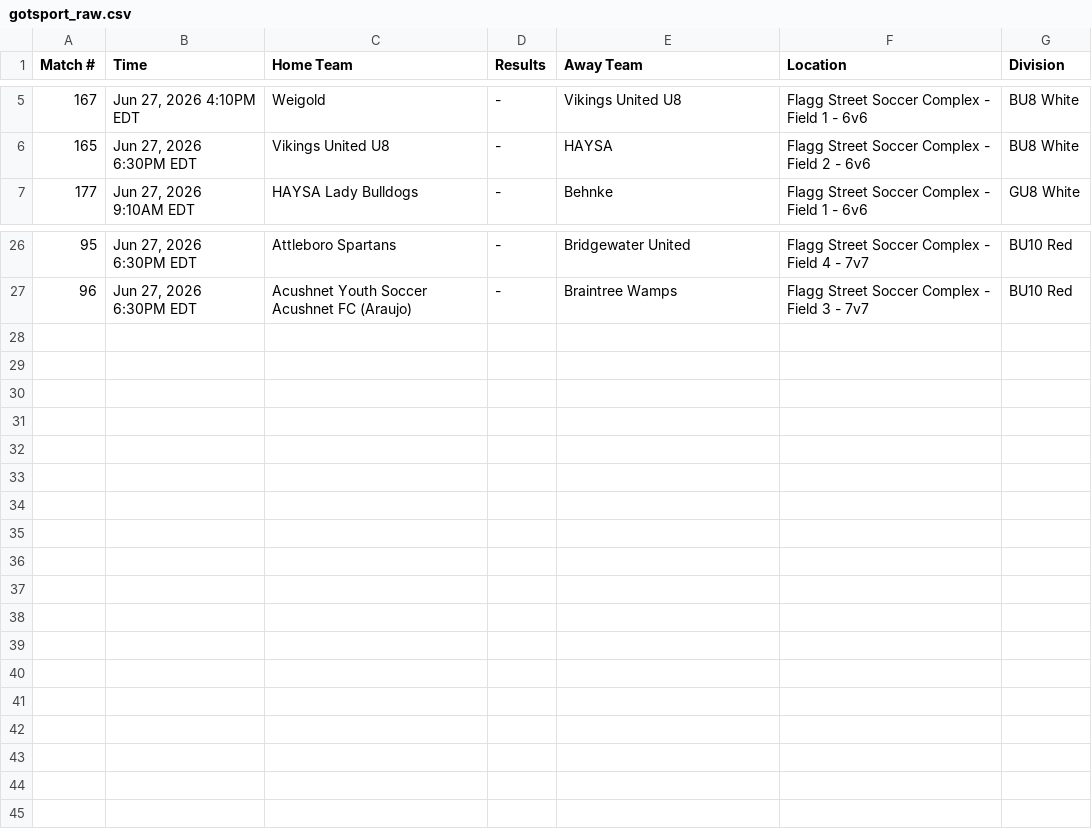
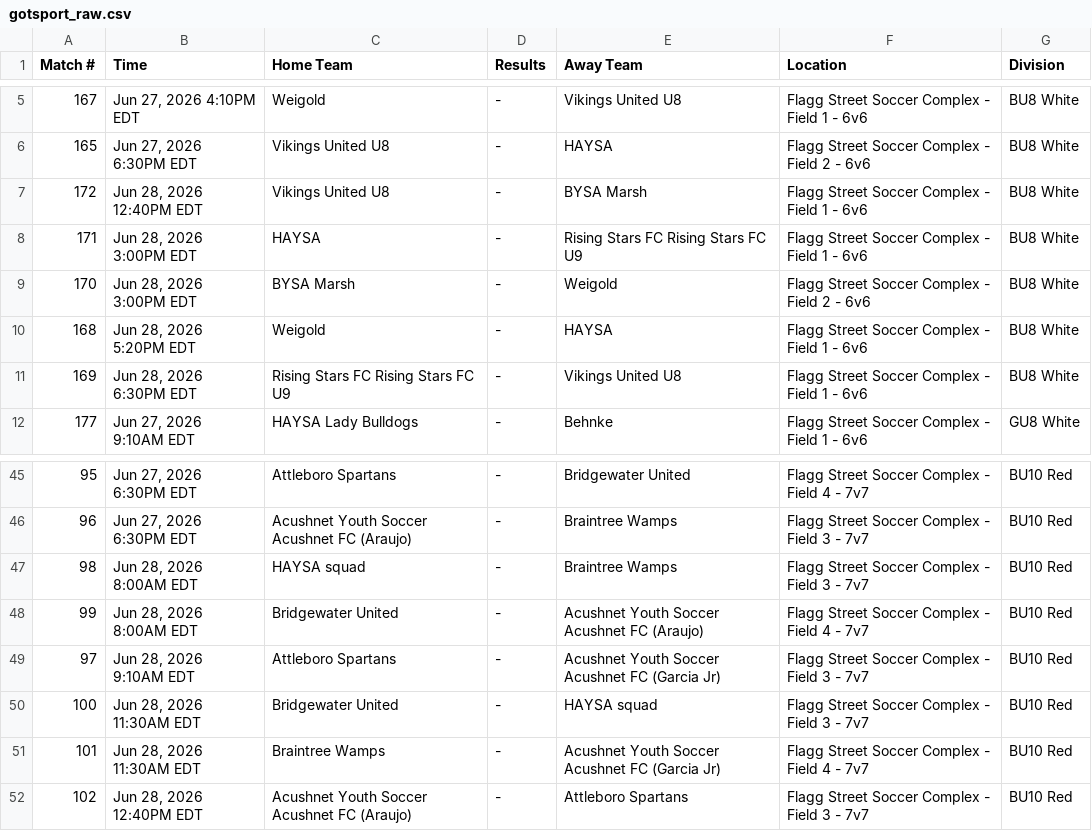
Before and after one commit to dbm1982/bridgewater-cup-scraper, a CSV file: gotsport_raw.csv, drawn as a sheet; only a part is shown, gaps mark what is left out; the diff covers the shown part only.

```diff
--- a/gotsport_raw.csv
+++ b/gotsport_raw.csv
@@ -6,2 +6,7 @@ Match #,Time,Home Team,Results,Away Team,Location,Division
 165,"Jun 27, 2026 6:30PM EDT",Vikings United U8,-,HAYSA,Flagg Street Soccer Complex - Field 2 - 6v6,BU8 White
+172,"Jun 28, 2026 12:40PM EDT",Vikings United U8,-,BYSA Marsh,Flagg Street Soccer Complex - Field 1 - 6v6,BU8 White
+171,"Jun 28, 2026 3:00PM EDT",HAYSA,-,Rising Stars FC Rising Stars FC U9,Flagg Street Soccer Complex - Field 1 - 6v6,BU8 White
+170,"Jun 28, 2026 3:00PM EDT",BYSA Marsh,-,Weigold,Flagg Street Soccer Complex - Field 2 - 6v6,BU8 White
+168,"Jun 28, 2026 5:20PM EDT",Weigold,-,HAYSA,Flagg Street Soccer Complex - Field 1 - 6v6,BU8 White
+169,"Jun 28, 2026 6:30PM EDT",Rising Stars FC Rising Stars FC U9,-,Vikings United U8,Flagg Street Soccer Complex - Field 1 - 6v6,BU8 White
 177,"Jun 27, 2026 9:10AM EDT",HAYSA Lady Bulldogs,-,Behnke,Flagg Street Soccer Complex - Field 1 - 6v6,GU8 White
@@ -27 +46,7 @@ Match #,Time,Home Team,Results,Away Team,Location,Division
 96,"Jun 27, 2026 6:30PM EDT",Acushnet Youth Soccer Acushnet FC (Araujo),-,Braintree Wamps,Flagg Street Soccer Complex - Field 3 - 7v7,BU10 Red
+98,"Jun 28, 2026 8:00AM EDT",HAYSA squad,-,Braintree Wamps,Flagg Street Soccer Complex - Field 3 - 7v7,BU10 Red
+99,"Jun 28, 2026 8:00AM EDT",Bridgewater United,-,Acushnet Youth Soccer Acushnet FC (Araujo),Flagg Street Soccer Complex - Field 4 - 7v7,BU10 Red
+97,"Jun 28, 2026 9:10AM EDT",Attleboro Spartans,-,Acushnet Youth Soccer Acushnet FC (Garcia Jr),Flagg Street Soccer Complex - Field 3 - 7v7,BU10 Red
+100,"Jun 28, 2026 11:30AM EDT",Bridgewater United,-,HAYSA squad,Flagg Street Soccer Complex - Field 3 - 7v7,BU10 Red
+101,"Jun 28, 2026 11:30AM EDT",Braintree Wamps,-,Acushnet Youth Soccer Acushnet FC (Garcia Jr),Flagg Street Soccer Complex - Field 4 - 7v7,BU10 Red
+102,"Jun 28, 2026 12:40PM EDT",Acushnet Youth Soccer Acushnet FC (Araujo),-,Attleboro Spartans,Flagg Street Soccer Complex - Field 3 - 7v7,BU10 Red
```
Also changed, not shown: 14 added rows elsewhere in this file, gotsport_normalized.csv, 38 other files.
